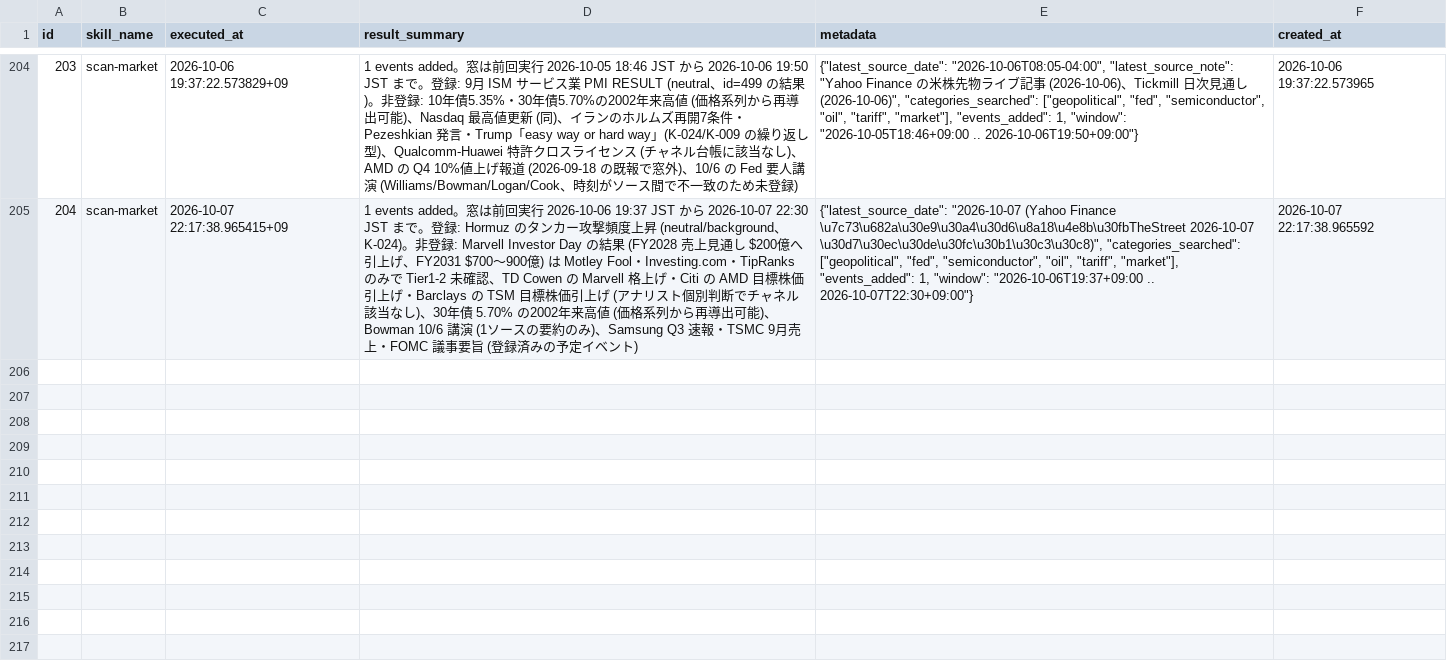
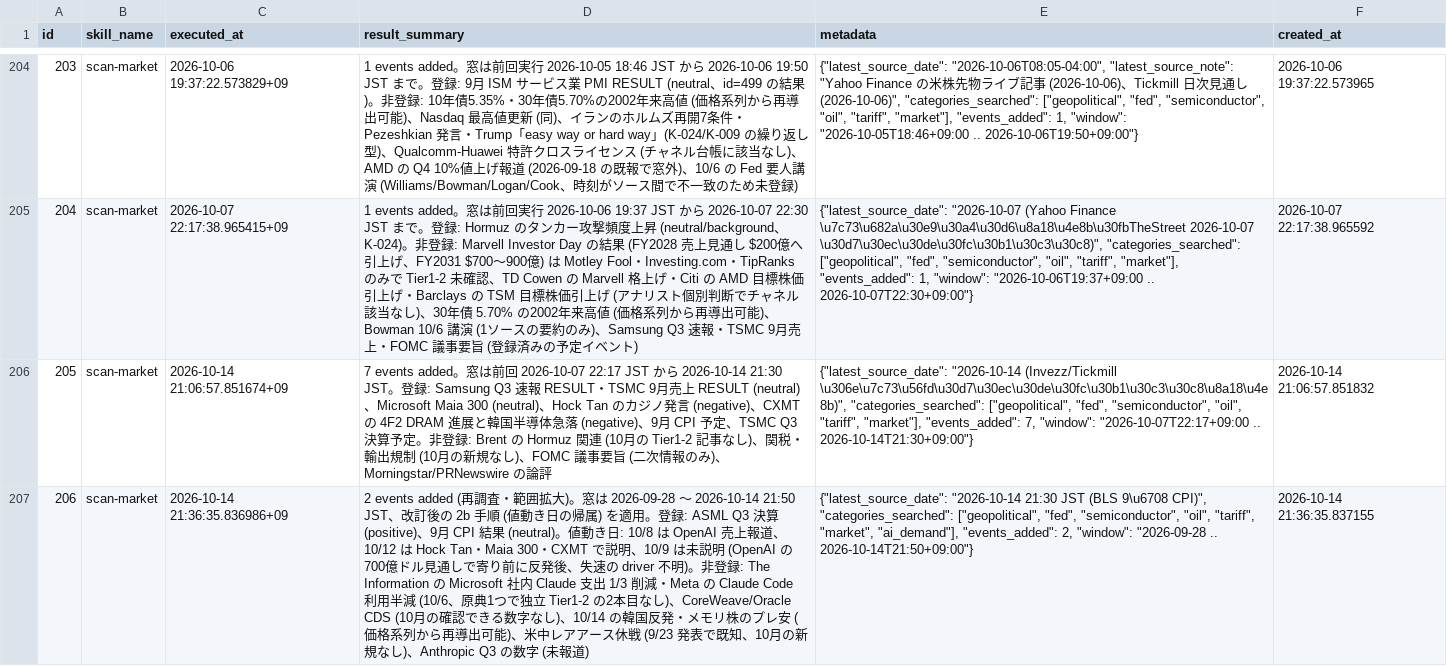
Before and after one commit to ksyunnnn/Master-Sensei, a CSV file: data/db_export/skill_executions.csv, drawn as a sheet; only a part is shown, gaps mark what is left out; the diff names each change by its address in the sheet, - before the commit and + after, or states it on an @@ line.

```diff
--- a/data/db_export/skill_executions.csv
+++ b/data/db_export/skill_executions.csv
+row 206: 205 | scan-market | 2026-10-14 21:06:57.851674+09 | 7 events added。窓は前回 2026-10-07 22:17 JST から 2026-10-14 21:30 JST。登録: Samsung Q3 速報 RESULT・TSMC 9月売上 RESULT (neutral)、Microsoft Maia 300 (neutral)、Hock Tan のカジノ発言 (negative)、CXMT の 4F2 DRAM 進展と韓国半導体急落 (negative)、9月 CPI 予定、TSMC Q3 決算予定。非登録: Brent の Hormuz 関連 (10月の Tier1-2 記事なし)、関税・輸出規制 (10月の新規なし)、FOMC 議事要旨 (二次情報のみ)、Morningstar/PRNewswire の論評 | {"latest_source_date": "2026-10-14 (Invezz/Tickmill \u306e\u7c73\u56fd\u30d7\u30ec\u30de\u30fc\u30b1\u30c3\u30c8\u8a18\u4e8b)", "categories_searched": ["geopolitical", "fed", "semiconductor", "oil", "tariff", "market"], "events_added": 7, "window": "2026-10-07T22:17+09:00 .. 2026-10-14T21:30+09:00"} | 2026-10-14 21:06:57.851832
+row 207: 206 | scan-market | 2026-10-14 21:36:35.836986+09 | 2 events added (再調査・範囲拡大)。窓は 2026-09-28 〜 2026-10-14 21:50 JST、改訂後の 2b 手順 (値動き日の帰属) を適用。登録: ASML Q3 決算 (positive)、9月 CPI 結果 (neutral)。値動き日: 10/8 は OpenAI 売上報道、10/12 は Hock Tan・Maia 300・CXMT で説明、10/9 は未説明 (OpenAI の 700億ドル見通しで寄り前に反発後、失速の driver 不明)。非登録: The Information の Microsoft 社内 Claude 支出 1/3 削減・Meta の Claude Code 利用半減 (10/6、原典1つで独立 Tier1-2 の2本目なし)、CoreWeave/Oracle CDS (10月の確認できる数字なし)、10/14 の韓国反発・メモリ株のプレ安 (価格系列から再導出可能)、米中レアアース休戦 (9/23 発表で既知、10月の新規なし)、Anthropic Q3 の数字 (未報道) | {"latest_source_date": "2026-10-14 21:30 JST (BLS 9\u6708 CPI)", "categories_searched": ["geopolitical", "fed", "semiconductor", "oil", "tariff", "market", "ai_demand"], "events_added": 2, "window": "2026-09-28 .. 2026-10-14T21:50+09:00"} | 2026-10-14 21:36:35.837155
```
Also changed, not shown: data/db_export/trades.csv, 2 other files.
